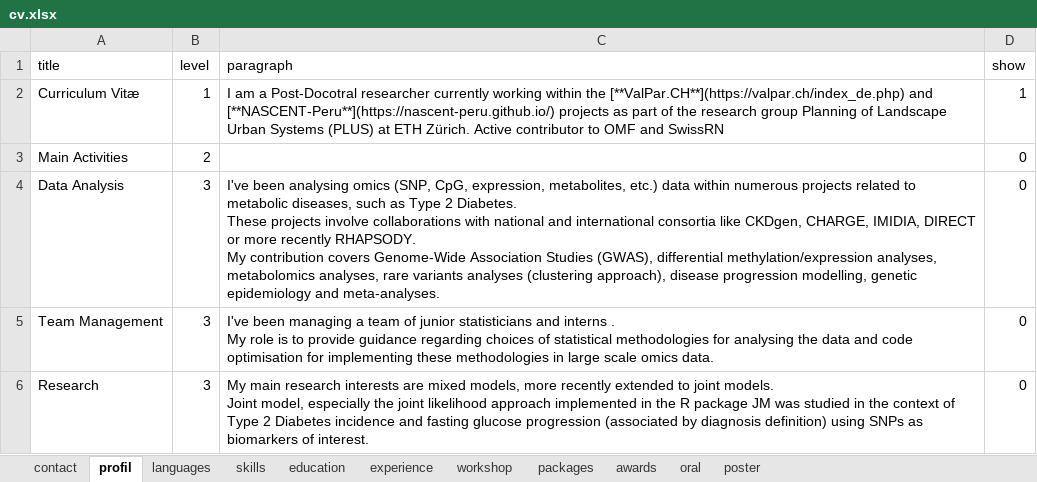
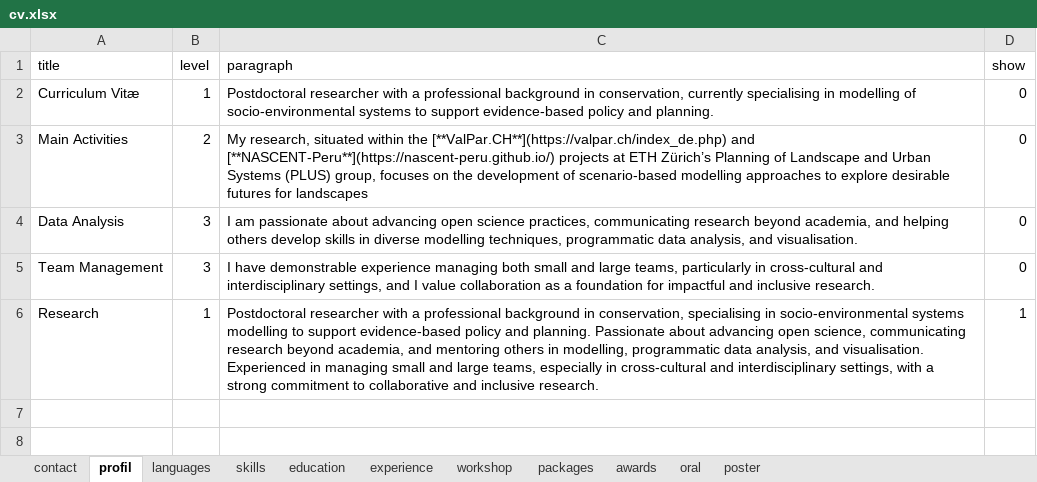
Before and after one commit to mcanouil/curriculum-vitae, an Excel workbook: data/cv.xlsx, sheet profil, drawn as a sheet; values as stored, in another font and other column widths than the file's, no borders; ↵ is a line break in a cell; the diff names each change by its address in the sheet, - before the commit and + after, or states it on an @@ line.

```diff
--- a/data/cv.xlsx (sheet profil)
+++ b/data/cv.xlsx (sheet profil)
-C2 (paragraph): I am a Post-Docotral researcher currently working within the [**ValPar.CH**](https://valpar.ch/index_de.php) and [**NASCENT-Peru**](https://nascent-peru.github.io/) projects as part of the research group Planning of Landscape Urban Systems (PLUS) at ETH Zürich. Active contributor to OMF and SwissRN
+C2 (paragraph): Postdoctoral researcher with a professional background in conservation, currently specialising in modelling of socio-environmental systems to support evidence-based policy and planning.
-D2 (show): 1
+D2 (show): 0
-C3 (paragraph): (empty)
+C3 (paragraph): My research, situated within the [**ValPar.CH**](https://valpar.ch/index_de.php) and [**NASCENT-Peru**](https://nascent-peru.github.io/) projects at ETH Zürich’s Planning of Landscape and Urban Systems (PLUS) group, focuses on the development of scenario-based modelling approaches to explore desirable futures for landscapes
-C4 (paragraph): I've been analysing omics (SNP, CpG, expression, metabolites, etc.) data within numerous projects related to metabolic diseases, such as Type 2 Diabetes. ↵ These projects involve collaborations with national and international consortia like CKDgen, CHARGE, IMIDIA, DIRECT or more recently RHAPSODY. ↵ My contribution covers Genome-Wide Association Studies (GWAS), differential methylation/expression analyses, metabolomics analyses, rare variants analyses (clustering approach), disease progression modelling, genetic epidemiology and meta-analyses.
+C4 (paragraph): I am passionate about advancing open science practices, communicating research beyond academia, and helping others develop skills in diverse modelling techniques, programmatic data analysis, and visualisation.
-C5 (paragraph): I've been managing a team of junior statisticians and interns . ↵ My role is to provide guidance regarding choices of statistical methodologies for analysing the data and code optimisation for implementing these methodologies in large scale omics data.
+C5 (paragraph): I have demonstrable experience managing both small and large teams, particularly in cross-cultural and interdisciplinary settings, and I value collaboration as a foundation for impactful and inclusive research.
-B6 (level): 3
+B6 (level): 1
-C6 (paragraph): My main research interests are mixed models, more recently extended to joint models. ↵ Joint model, especially the joint likelihood approach implemented in the R package JM was studied in the context of Type 2 Diabetes incidence and fasting glucose progression (associated by diagnosis definition) using SNPs as biomarkers of interest.
+C6 (paragraph): Postdoctoral researcher with a professional background in conservation, specialising in socio-environmental systems modelling to support evidence-based policy and planning. Passionate about advancing open science, communicating research beyond academia, and mentoring others in modelling, programmatic data analysis, and visualisation. Experienced in managing small and large teams, especially in cross-cultural and interdisciplinary settings, with a strong commitment to collaborative and inclusive research.
-D6 (show): 0
+D6 (show): 1
```
Also changed, not shown: sheet awards, sheet skills, sheet education, sheet languages, sheet contact, 16 other files.
